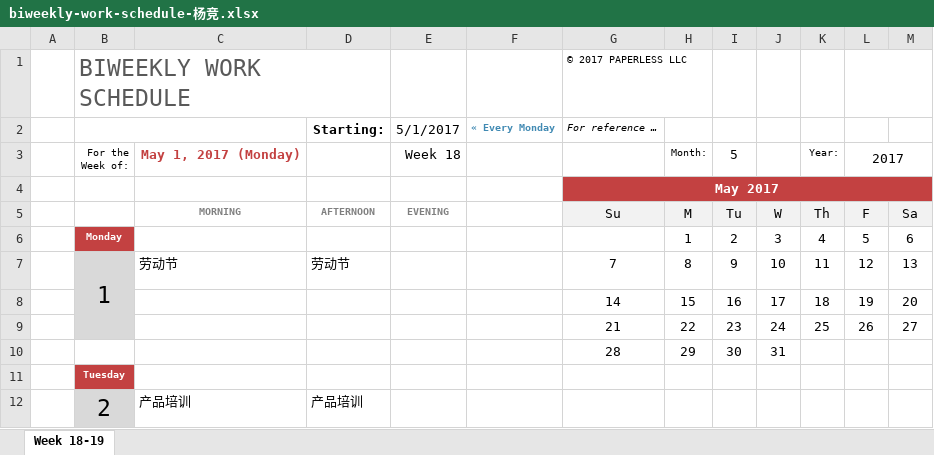
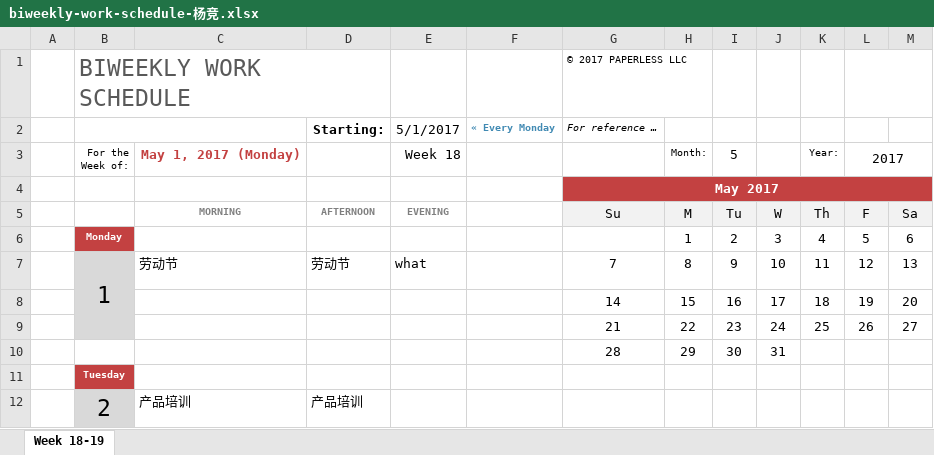
Before and after one commit to hongricfca/Project-Process-library, an Excel workbook: Weekly Schedule/biweekly-work-schedule-杨竞.xlsx, sheet Week 18-19, drawn as a sheet; only a part is shown; values as stored, in another font and other column widths than the file's, no borders; the diff names each change by its address in the sheet, - before the commit and + after, or states it on an @@ line.

Commit message:
test

```diff
--- a/Weekly Schedule/biweekly-work-schedule-杨竞.xlsx (sheet Week 18-19)
+++ b/Weekly Schedule/biweekly-work-schedule-杨竞.xlsx (sheet Week 18-19)
-E7: (empty)
+E7: what
```
